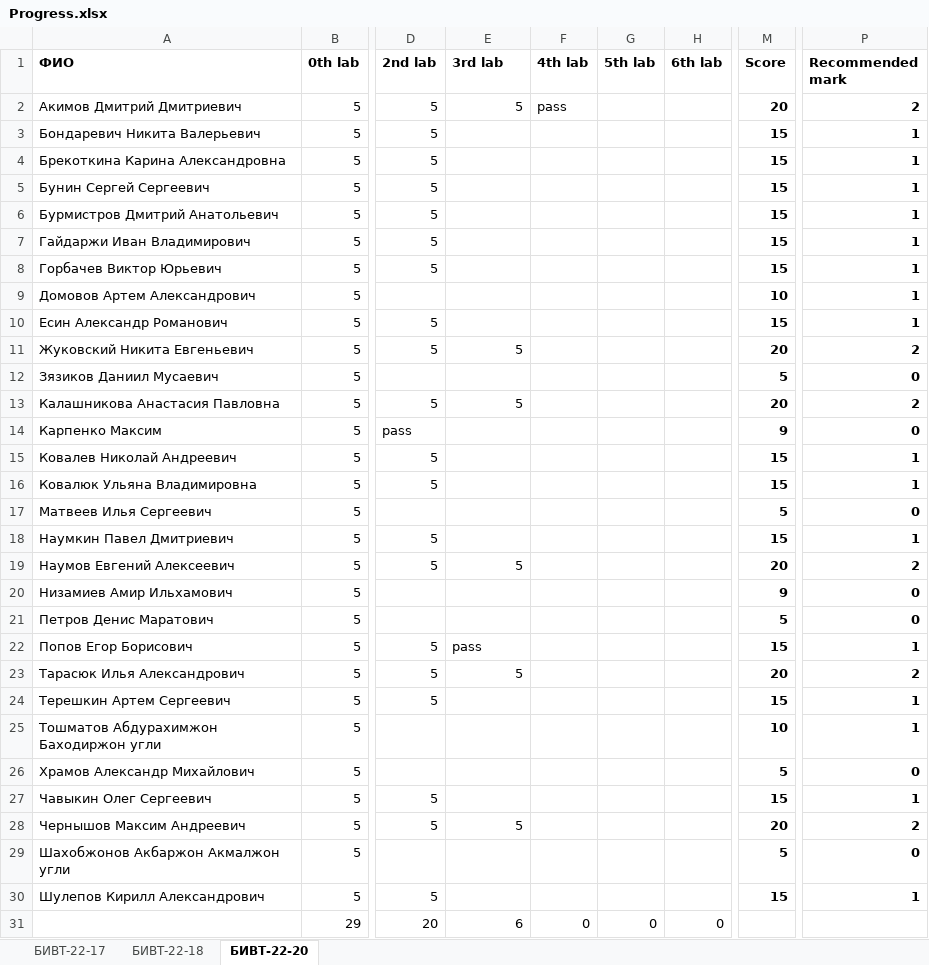
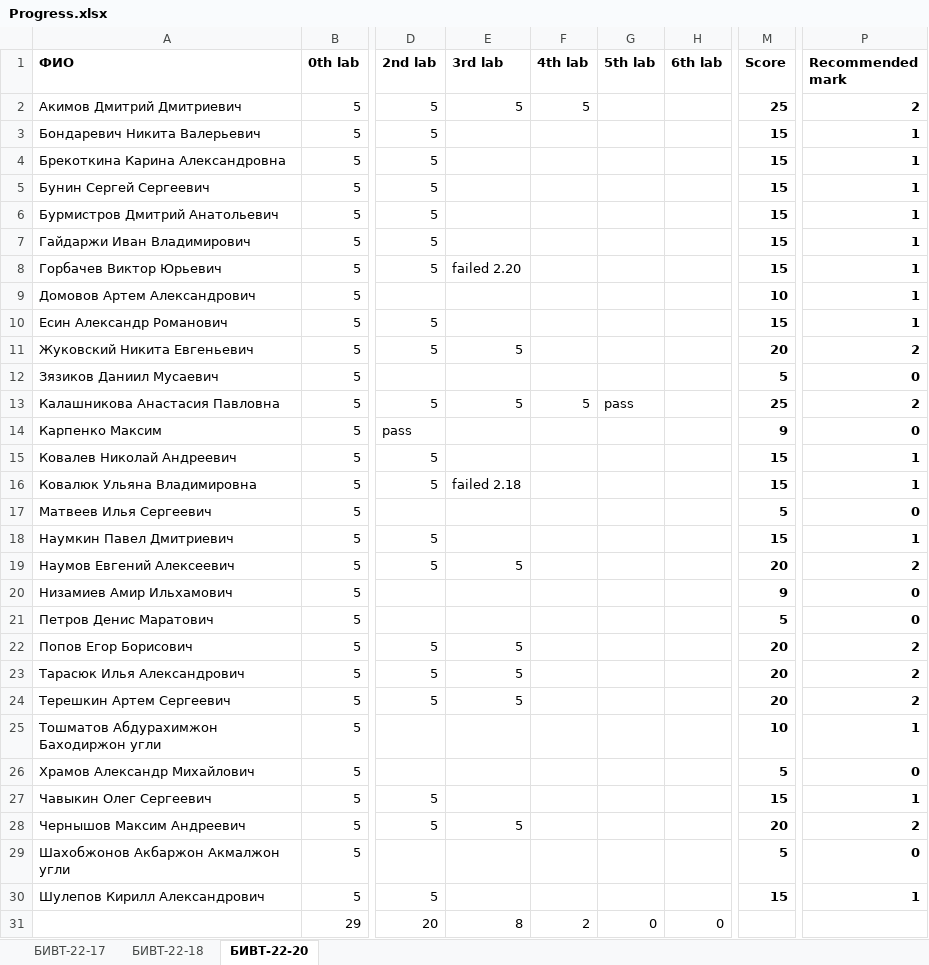
Before and after one commit to NemirovichMark/1st_Lesson, an Excel workbook: Progress.xlsx, sheet БИВТ-22-20, drawn as a sheet; only a part is shown, gaps mark what is left out; values as stored, in another font and other column widths than the file's, no borders; conditional formats not drawn; the diff names each change by its address in the sheet, - before the commit and + after, or states it on an @@ line.

Commit message:
Add files via upload

```diff
--- a/Progress.xlsx (sheet БИВТ-22-20)
+++ b/Progress.xlsx (sheet БИВТ-22-20)
-F2 (4th lab): pass
+F2 (4th lab): 5
-M2 (Score): 20
+M2 (Score): 25
-E8 (3rd lab): (empty)
+E8 (3rd lab): failed 2.20
-F13 (4th lab): (empty)
+F13 (4th lab): 5
-G13 (5th lab): (empty)
+G13 (5th lab): pass
-M13 (Score): 20
+M13 (Score): 25
-E16 (3rd lab): (empty)
+E16 (3rd lab): failed 2.18
-E22 (3rd lab): pass
+E22 (3rd lab): 5
-M22 (Score): 15
+M22 (Score): 20
-P22 (Recommended mark): 1
+P22 (Recommended mark): 2
-E24 (3rd lab): (empty)
+E24 (3rd lab): 5
-M24 (Score): 15
+M24 (Score): 20
-P24 (Recommended mark): 1
+P24 (Recommended mark): 2
-E31 (3rd lab): 6
+E31 (3rd lab): 8
-F31 (4th lab): 0
+F31 (4th lab): 2
```
Also changed, not shown: sheet БИВТ-22-17.
